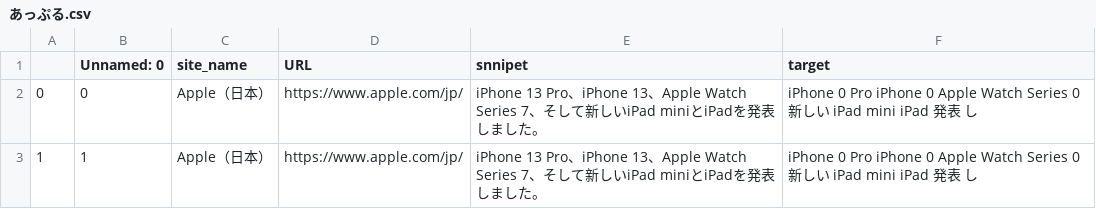
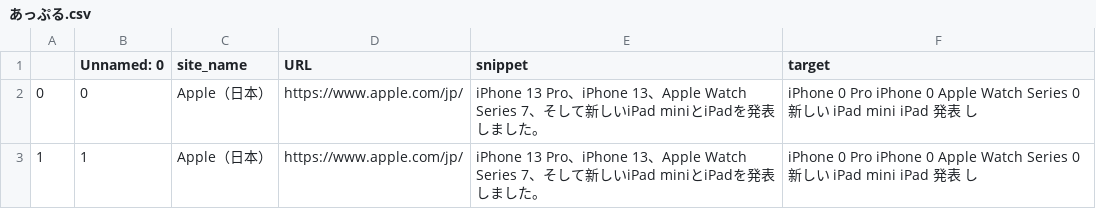
Before and after one commit to hirowatari-s/ExploreSearchSystem, a CSV file: あっぷる.csv, drawn as a sheet; only a part is shown.

```diff
--- a/あっぷる.csv
+++ b/あっぷる.csv
@@ -1,2 +1,2 @@
-,Unnamed: 0,site_name,URL,snnipet,target
+,Unnamed: 0,site_name,URL,snippet,target
 0,0,Apple（日本）,https://www.apple.com/jp/,iPhone 13 Pro、iPhone 13、Apple Watch Series 7、そして新しいiPad miniとiPadを発表しました。,iPhone 0 Pro iPhone 0 Apple Watch Series 0 新しい iPad mini iPad 発表 し
```
Also changed, not shown: ファッション.csv, 機械学習.csv, 1 other file.
